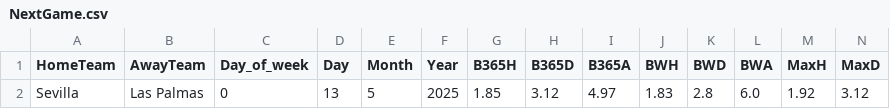
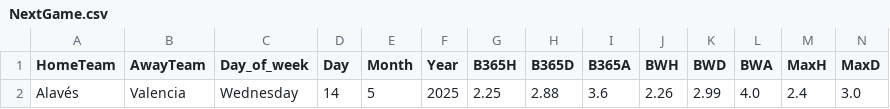
Before and after one commit to RuiSilva365/MLWinnerPredictor, a CSV file: NextGame.csv, drawn as a sheet; only a part is shown; removed rows and columns are numbered as before the commit, all else as after; rows hold the shown columns only; the diff names each change by its address in the sheet, - before the commit and + after, or states it on an @@ line.

```diff
--- a/NextGame.csv
+++ b/NextGame.csv
-row 2: Sevilla | Las Palmas | 0 | 13 | 5 | 2025 | 1.85 | 3.12 | 4.97 | 1.83 | 2.8 | 6.0 | 1.92 | 3.12
+row 2: Alavés | Valencia | Wednesday | 14 | 5 | 2025 | 2.25 | 2.88 | 3.6 | 2.26 | 2.99 | 4.0 | 2.4 | 3.0
```
Also changed, not shown: TeamGames.csv, TeamGamesTreated.csv, 10 other files.
